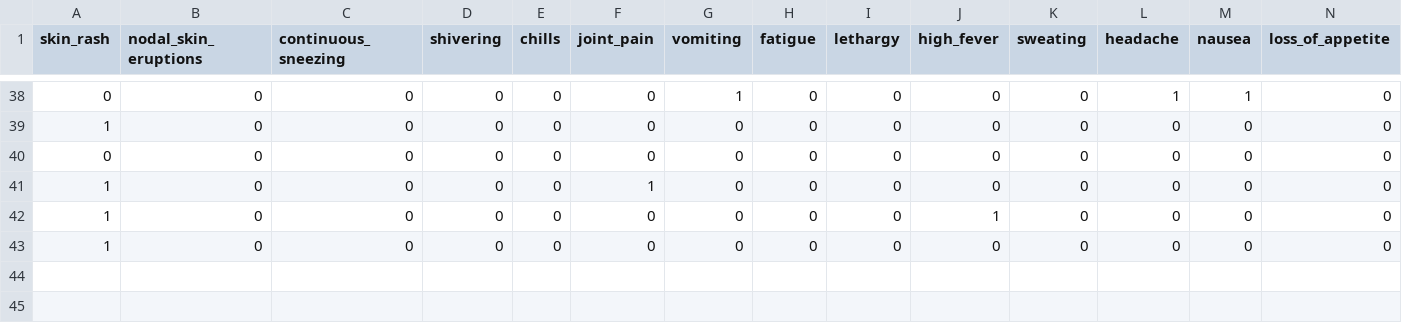
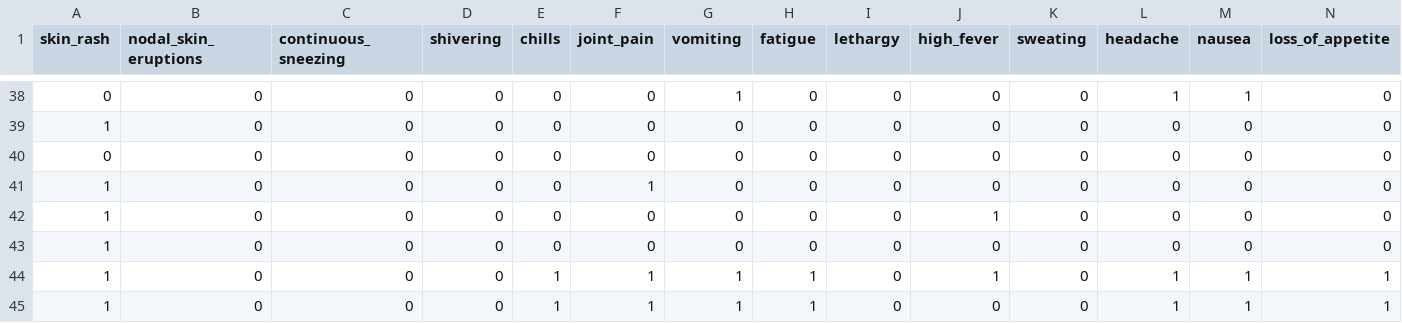
Before and after one commit to savindumahasen/Dengue-Prediction-System-For-SriLanka, a CSV file: testing_prepared_dataset_new_pd.csv, drawn as a sheet; only a part is shown, gaps mark what is left out; rows hold the shown columns only; the diff names each change by its address in the sheet, - before the commit and + after, or states it on an @@ line.

```diff
--- a/testing_prepared_dataset_new_pd.csv
+++ b/testing_prepared_dataset_new_pd.csv
+row 44: 1 | 0 | 0 | 0 | 1 | 1 | 1 | 1 | 0 | 1 | 0 | 1 | 1 | 1
+row 45: 1 | 0 | 0 | 0 | 1 | 1 | 1 | 1 | 0 | 0 | 0 | 1 | 1 | 1
```
Also changed, not shown: Testing9.csv, Training9.csv, 4 other files.
